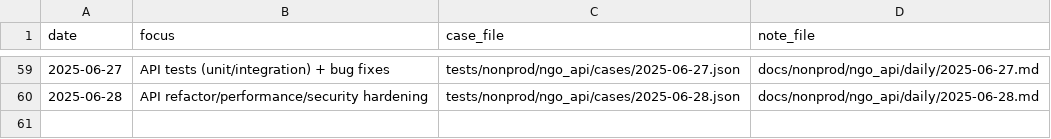
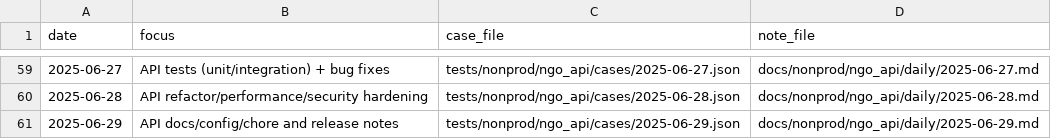
Before and after one commit to TalhaArjumand/aid-api, a CSV file: docs/nonprod/ngo_api/manifest.csv, drawn as a sheet; only a part is shown, gaps mark what is left out.

Commit message:
test(api): add nonprod ngo-api case for 2025-06-29

```diff
--- a/docs/nonprod/ngo_api/manifest.csv
+++ b/docs/nonprod/ngo_api/manifest.csv
@@ -60 +60,2 @@ date,focus,case_file,note_file
 2025-06-28,"API refactor/performance/security hardening",tests/nonprod/ngo_api/cases/2025-06-28.json,docs/nonprod/ngo_api/daily/2025-06-28.md
+2025-06-29,"API docs/config/chore and release notes",tests/nonprod/ngo_api/cases/2025-06-29.json,docs/nonprod/ngo_api/daily/2025-06-29.md
```
Also changed, not shown: 2 other files.
